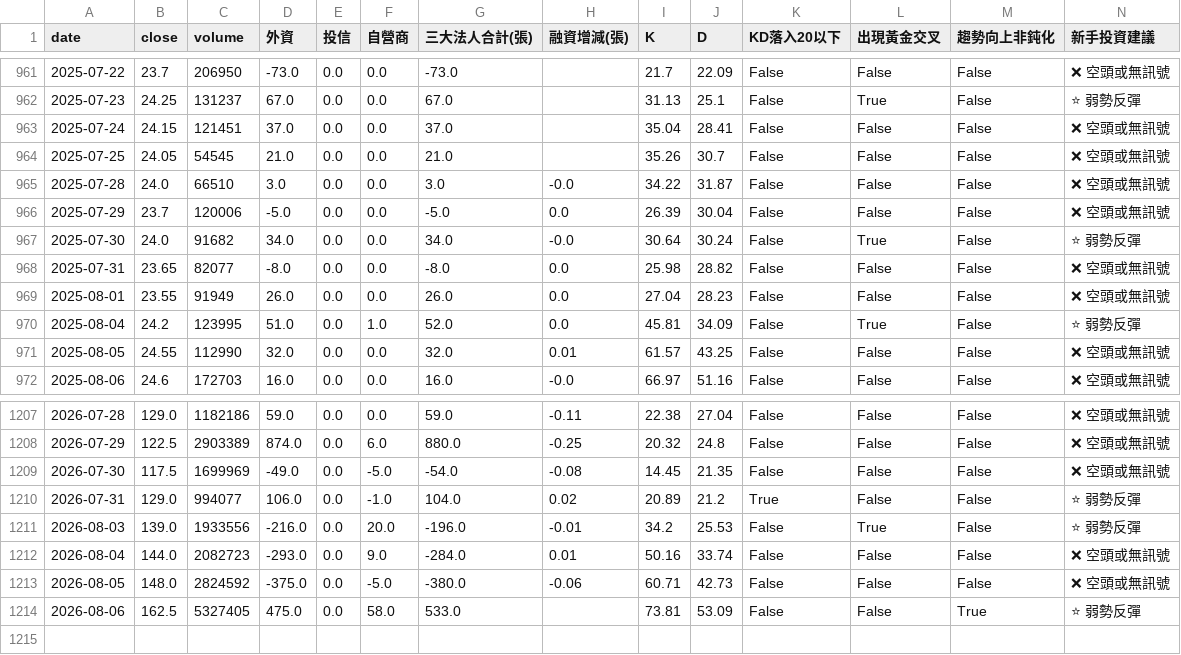
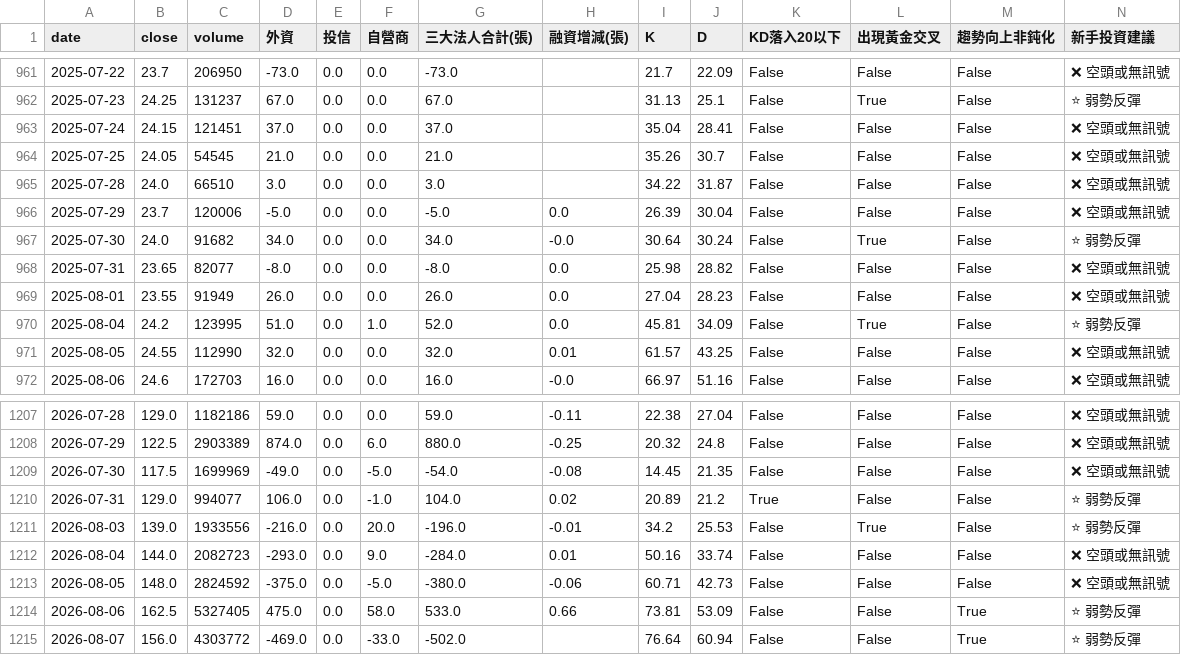
Before and after one commit to wjstudio1030/AIStockAnalysis_v2, a CSV file: docs/data/4973_unified.csv, drawn as a sheet; only a part is shown, gaps mark what is left out.

```diff
--- a/docs/data/4973_unified.csv
+++ b/docs/data/4973_unified.csv
@@ -964,3 +964,3 @@
 2025-07-25,24.05,54545,21.0,0.0,0.0,21.0,,35.26,30.7,False,False,False,❌ 空頭或無訊號
-2025-07-28,24.0,66510,3.0,0.0,0.0,3.0,-0.0,34.22,31.87,False,False,False,❌ 空頭或無訊號
+2025-07-28,24.0,66510,3.0,0.0,0.0,3.0,,34.22,31.87,False,False,False,❌ 空頭或無訊號
 2025-07-29,23.7,120006,-5.0,0.0,0.0,-5.0,0.0,26.39,30.04,False,False,False,❌ 空頭或無訊號
@@ -1213,2 +1213,3 @@
 2026-08-05,148.0,2824592,-375.0,0.0,-5.0,-380.0,-0.06,60.71,42.73,False,False,False,❌ 空頭或無訊號
-2026-08-06,162.5,5327405,475.0,0.0,58.0,533.0,,73.81,53.09,False,False,True,⭐ 弱勢反彈
+2026-08-06,162.5,5327405,475.0,0.0,58.0,533.0,0.66,73.81,53.09,False,False,True,⭐ 弱勢反彈
+2026-08-07,156.0,4303772,-469.0,0.0,-33.0,-502.0,,76.64,60.94,False,False,True,⭐ 弱勢反彈
```
Also changed, not shown: docs/data/2337_unified.csv, docs/data/2344_unified.csv, 15 other files.
